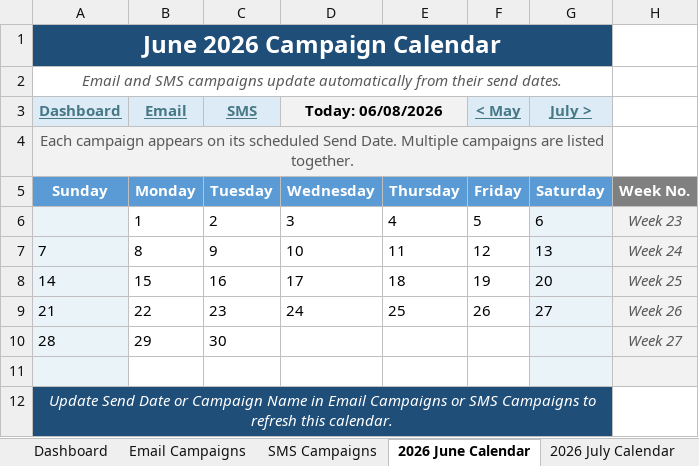
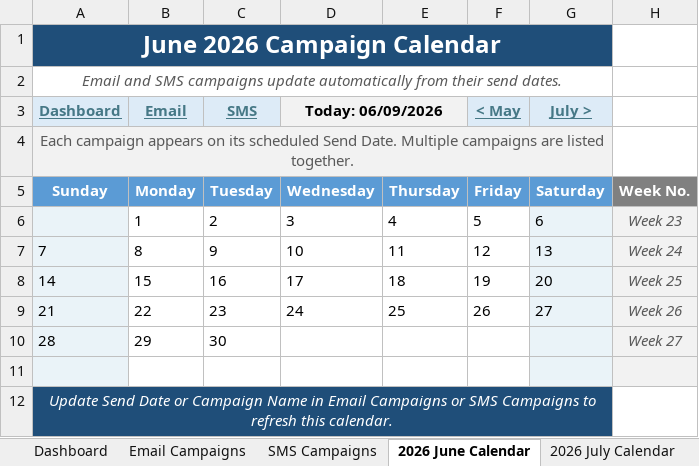
Before and after one commit to PaulAndre0809/System-Production-Adorama, an Excel workbook: Production Tracker/Email & SMS Campaign Tracker Template.xlsm, sheet 2026 June Calendar, drawn as a sheet; values as stored, in another font and other column widths than the file's, no borders; conditional formats not drawn; the diff names each change by its address in the sheet, - before the commit and + after, or states it on an @@ line.

```diff
--- a/Production Tracker/Email & SMS Campaign Tracker Template.xlsm (sheet 2026 June Calendar)
+++ b/Production Tracker/Email & SMS Campaign Tracker Template.xlsm (sheet 2026 June Calendar)
-D3: Today: 06/08/2026
+D3: Today: 06/09/2026
```
Also changed, not shown: sheet Notes - Instructions, sheet 2026 July Calendar, sheet Dashboard, Production Tracker/Email & SMS Campaign Tracker.xlsm, 8 other files.
